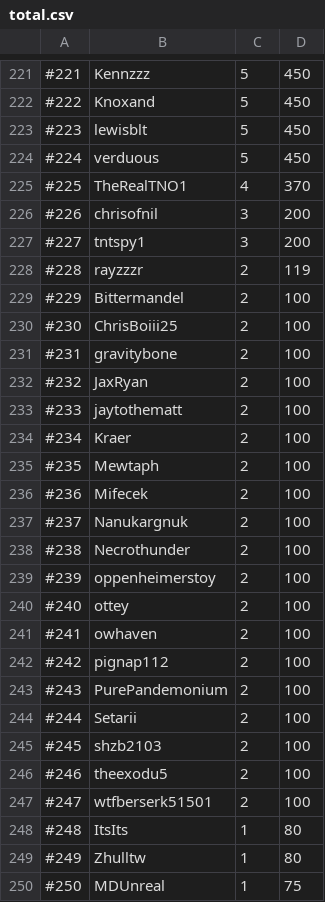
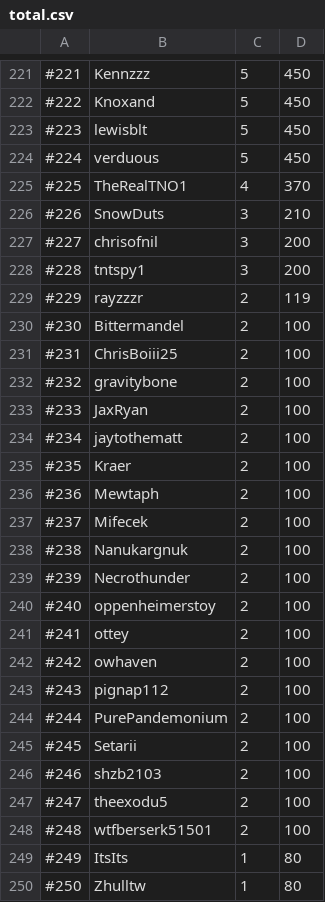
Before and after one commit to skillscape/skillscape, a CSV file: Skillbot/Hiscores/total.csv, drawn as a sheet; only a part is shown, gaps mark what is left out; the diff covers the shown part only.

```diff
--- a/Skillbot/Hiscores/total.csv
+++ b/Skillbot/Hiscores/total.csv
@@ -225,26 +225,26 @@
 #225, TheRealTNO1, 4, 370
-#226, chrisofnil, 3, 200
-#227, tntspy1, 3, 200
-#228, rayzzzr, 2, 119
-#229, Bittermandel, 2, 100
-#230, ChrisBoiii25, 2, 100
-#231, gravitybone, 2, 100
-#232, JaxRyan, 2, 100
-#233, jaytothematt, 2, 100
-#234, Kraer, 2, 100
-#235, Mewtaph, 2, 100
-#236, Mifecek, 2, 100
-#237, Nanukargnuk, 2, 100
-#238, Necrothunder, 2, 100
-#239, oppenheimerstoy, 2, 100
-#240, ottey, 2, 100
-#241, owhaven, 2, 100
-#242, pignap112, 2, 100
-#243, PurePandemonium, 2, 100
-#244, Setarii, 2, 100
-#245, shzb2103, 2, 100
-#246, theexodu5, 2, 100
-#247, wtfberserk51501, 2, 100
-#248, ItsIts, 1, 80
-#249, Zhulltw, 1, 80
-#250, MDUnreal, 1, 75
+#226, SnowDuts, 3, 210
+#227, chrisofnil, 3, 200
+#228, tntspy1, 3, 200
+#229, rayzzzr, 2, 119
+#230, Bittermandel, 2, 100
+#231, ChrisBoiii25, 2, 100
+#232, gravitybone, 2, 100
+#233, JaxRyan, 2, 100
+#234, jaytothematt, 2, 100
+#235, Kraer, 2, 100
+#236, Mewtaph, 2, 100
+#237, Mifecek, 2, 100
+#238, Nanukargnuk, 2, 100
+#239, Necrothunder, 2, 100
+#240, oppenheimerstoy, 2, 100
+#241, ottey, 2, 100
+#242, owhaven, 2, 100
+#243, pignap112, 2, 100
+#244, PurePandemonium, 2, 100
+#245, Setarii, 2, 100
+#246, shzb2103, 2, 100
+#247, theexodu5, 2, 100
+#248, wtfberserk51501, 2, 100
+#249, ItsIts, 1, 80
+#250, Zhulltw, 1, 80
```
Also changed, not shown: 1 added row and 13 edited cells elsewhere in this file, Skillbot/Hiscores/fishing.csv, Skillbot/Hiscores/mining.csv, 1 other file.
